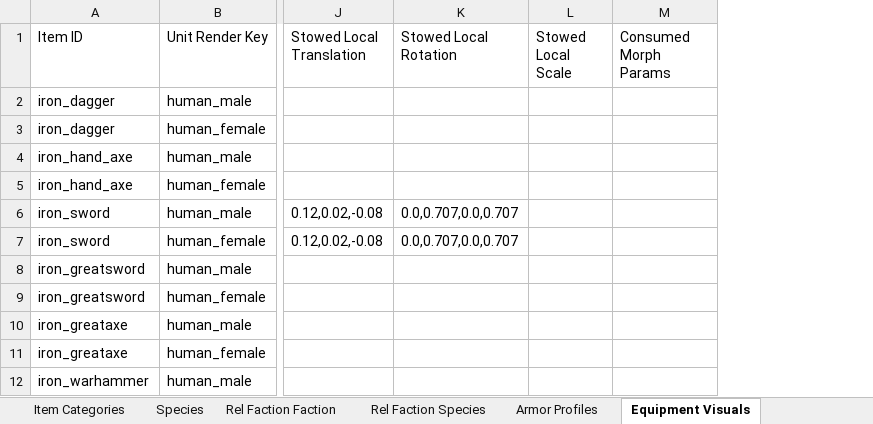
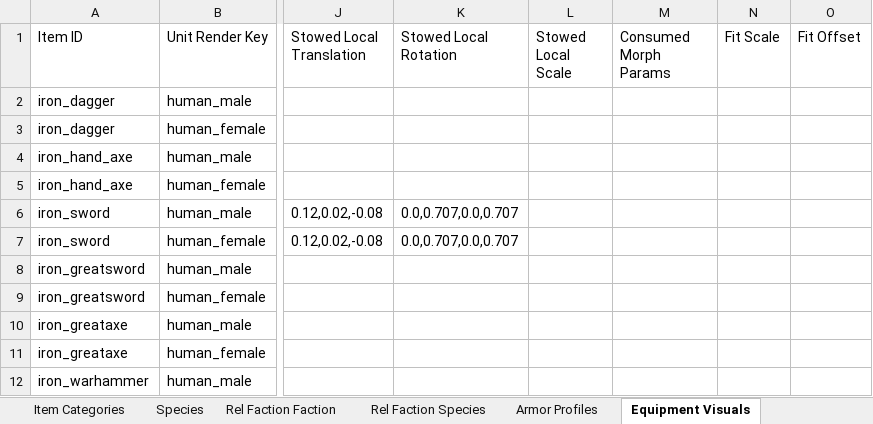
Before and after one commit to Matt1965/chasma, an Excel workbook: Chasma Design.xlsx, sheet Equipment Visuals, drawn as a sheet; only a part is shown, gaps mark what is left out; values as stored, in another font and other column widths than the file's, no borders; the diff names each change by its address in the sheet, - before the commit and + after, or states it on an @@ line.

```diff
--- a/Chasma Design.xlsx (sheet Equipment Visuals)
+++ b/Chasma Design.xlsx (sheet Equipment Visuals)
+column N (Fit Scale), empty
+column O (Fit Offset), empty
```
Also changed, not shown: 26 other files.
